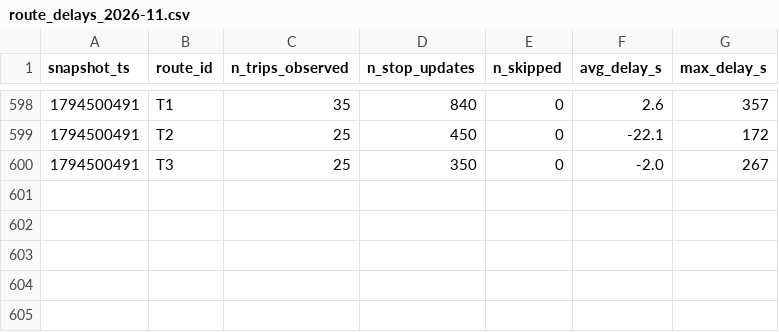
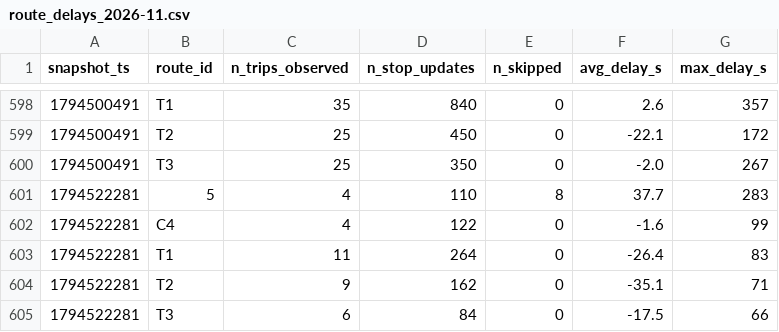
Before and after one commit to Paul72-hub/smart-mobility-lemans, a CSV file: data/history/route_delays_2026-11.csv, drawn as a sheet; only a part is shown, gaps mark what is left out.

```diff
--- a/data/history/route_delays_2026-11.csv
+++ b/data/history/route_delays_2026-11.csv
@@ -600 +600,6 @@ snapshot_ts,route_id,n_trips_observed,n_stop_updates,n_skipped,avg_delay_s,max_d
 1794500491,T3,25,350,0,-2.0,267
+1794522281,5,4,110,8,37.7,283
+1794522281,C4,4,122,0,-1.6,99
+1794522281,T1,11,264,0,-26.4,83
+1794522281,T2,9,162,0,-35.1,71
+1794522281,T3,6,84,0,-17.5,66
```
Also changed, not shown: 1 other file.
